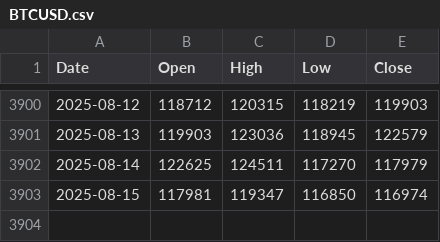
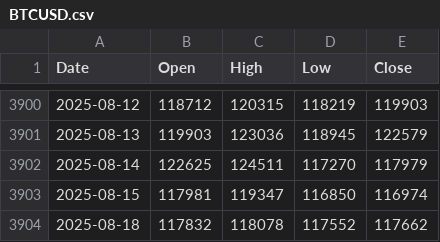
Before and after one commit to matthewprotti/btc_macro_agent_v2.py, a CSV file: data/BTCUSD.csv, drawn as a sheet; only a part is shown, gaps mark what is left out; the diff names each change by its address in the sheet, - before the commit and + after, or states it on an @@ line.

```diff
--- a/data/BTCUSD.csv
+++ b/data/BTCUSD.csv
+row 3904: 2025-08-18 | 117832 | 118078 | 117552 | 117662
```
Also changed, not shown: track.csv, 1 other file.
